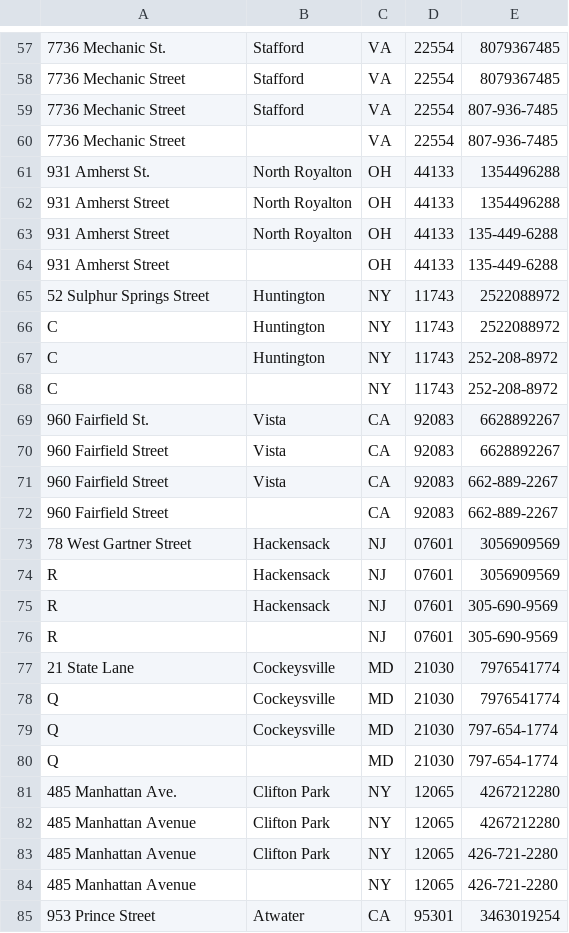
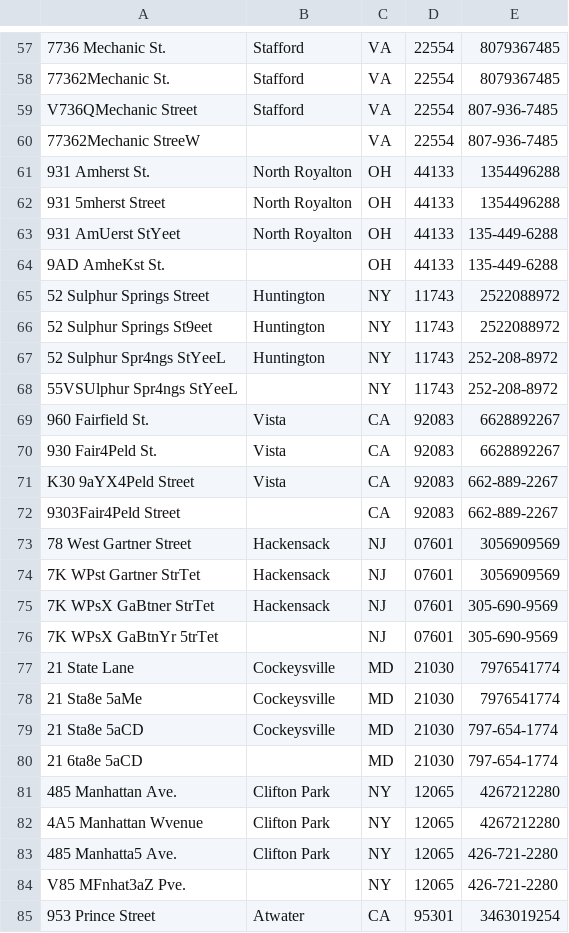
Before and after one commit to sahirc/ml-address-dedupe, a CSV file: fudged_addr_and_numbers.csv, drawn as a sheet; only a part is shown, gaps mark what is left out; the diff covers the shown part only; the diff names each change by its address in the sheet, - before the commit and + after, or states it on an @@ line.

```diff
--- a/fudged_addr_and_numbers.csv
+++ b/fudged_addr_and_numbers.csv
-A58: 7736 Mechanic Street
+A58: 77362Mechanic St.
-A59: 7736 Mechanic Street
+A59: V736QMechanic Street
-A60: 7736 Mechanic Street
+A60: 77362Mechanic StreeW
-A62: 931 Amherst Street
+A62: 931 5mherst Street
-A63: 931 Amherst Street
+A63: 931 AmUerst StYeet
-A64: 931 Amherst Street
+A64: 9AD AmheKst St.
-A66: C
+A66: 52 Sulphur Springs St9eet
-A67: C
+A67: 52 Sulphur Spr4ngs StYeeL
-A68: C
+A68: 55VSUlphur Spr4ngs StYeeL
-A70: 960 Fairfield Street
+A70: 930 Fair4Peld St.
-A71: 960 Fairfield Street
+A71: K30 9aYX4Peld Street
-A72: 960 Fairfield Street
+A72: 9303Fair4Peld Street
-A74: R
+A74: 7K WPst Gartner StrTet
-A75: R
+A75: 7K WPsX GaBtner StrTet
-A76: R
+A76: 7K WPsX GaBtnYr 5trTet
-A78: Q
+A78: 21 Sta8e 5aMe
-A79: Q
+A79: 21 Sta8e 5aCD
-A80: Q
+A80: 21 6ta8e 5aCD
-A82: 485 Manhattan Avenue
+A82: 4A5 Manhattan Wvenue
-A83: 485 Manhattan Avenue
+A83: 485 Manhatta5 Ave.
-A84: 485 Manhattan Avenue
+A84: V85 MFnhat3aZ Pve.
```
Also changed, not shown: 129 edited cells elsewhere in this file, 5 other files.
